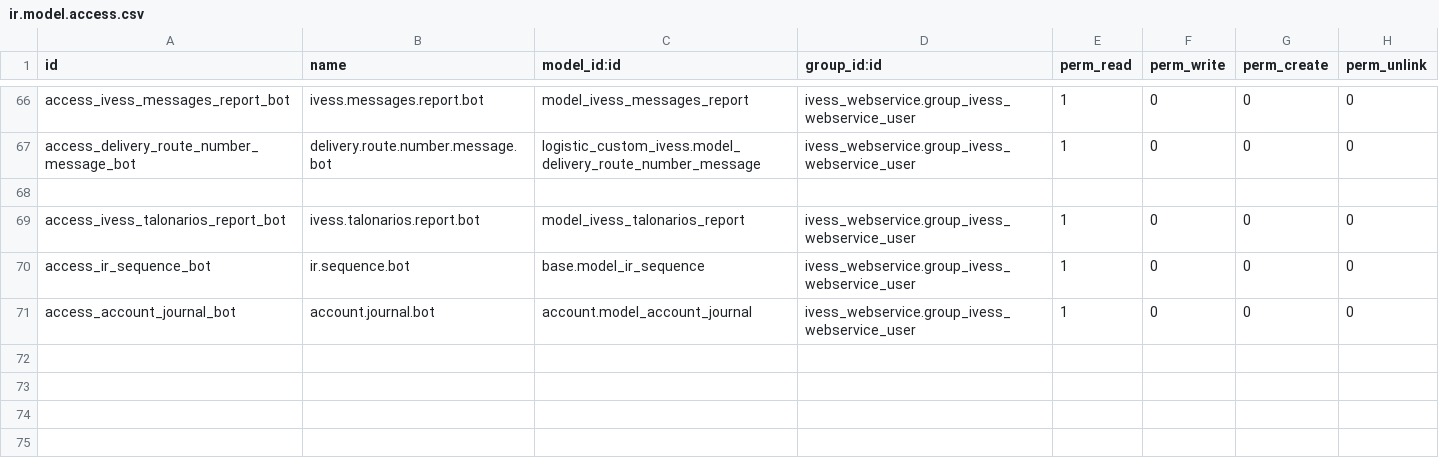
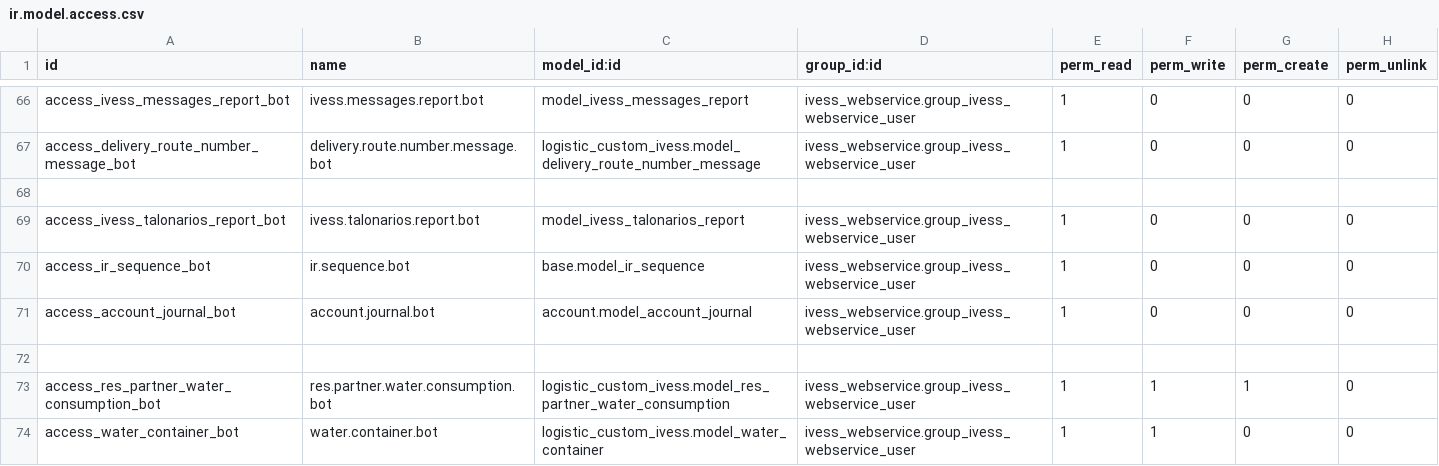
Before and after one commit to eynes/ivess, a CSV file: ivess_webservice/security/ir.model.access.csv, drawn as a sheet; only a part is shown, gaps mark what is left out; the diff names each change by its address in the sheet, - before the commit and + after, or states it on an @@ line.

```diff
--- a/ivess_webservice/security/ir.model.access.csv
+++ b/ivess_webservice/security/ir.model.access.csv
+row 72: (empty)
+row 73: access_res_partner_water_consumption_bot | res.partner.water.consumption.bot | logistic_custom_ivess.model_res_partner_water_consumption | ivess_webservice.group_ivess_webservice_user | 1 | 1 | 1 | 0
+row 74: access_water_container_bot | water.container.bot | logistic_custom_ivess.model_water_container | ivess_webservice.group_ivess_webservice_user | 1 | 1 | 0 | 0
```
Also changed, not shown: 4 other files.
